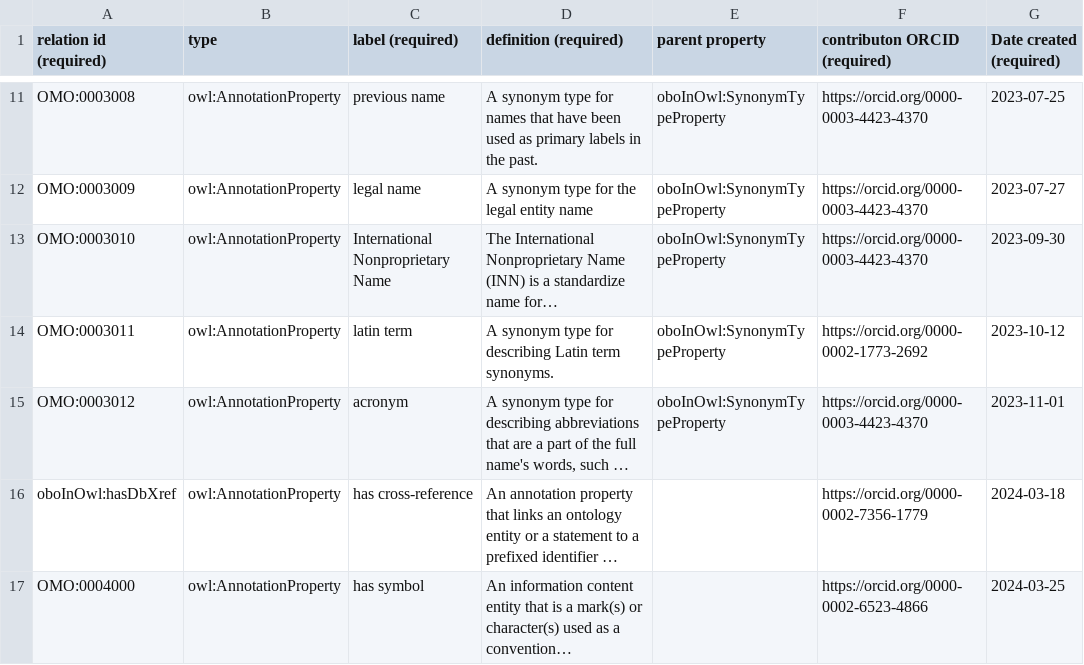
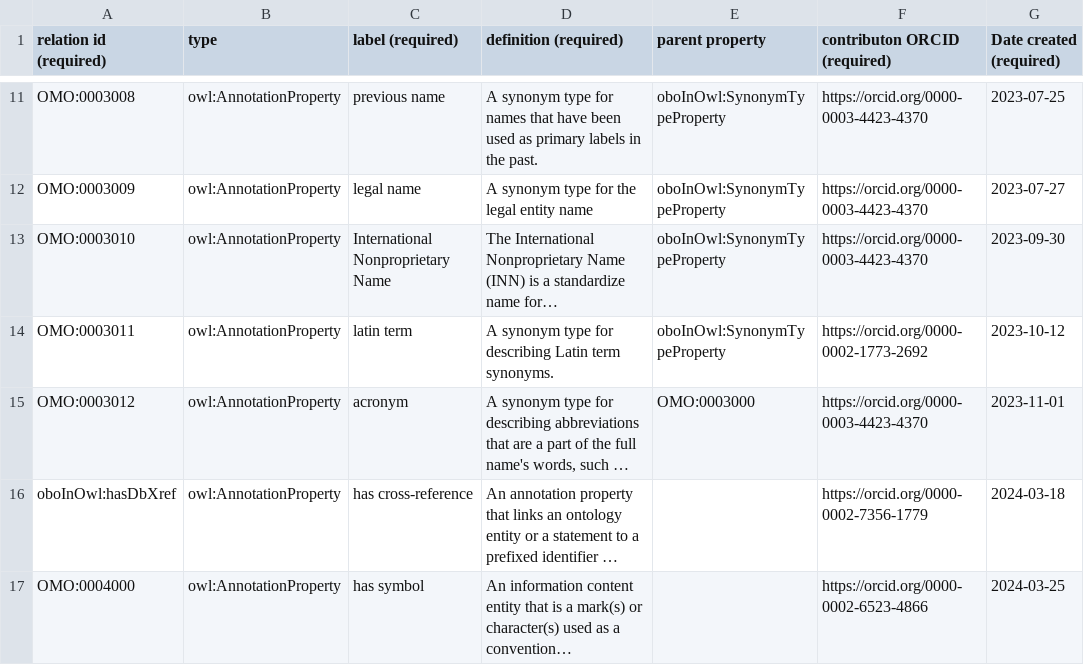
Before and after one commit to cthoyt/ontology-metadata, a TSV file: src/templates/annotation_properties.tsv, drawn as a sheet; only a part is shown, gaps mark what is left out; long unchanged cells end in …; the diff names each change by its address in the sheet, - before the commit and + after, or states it on an @@ line.

Commit message:
Make "acronym" a child of "abbreviation"

```diff
--- a/src/templates/annotation_properties.tsv
+++ b/src/templates/annotation_properties.tsv
-E15 (parent property): oboInOwl:SynonymTypeProperty
+E15 (parent property): OMO:0003000
```
